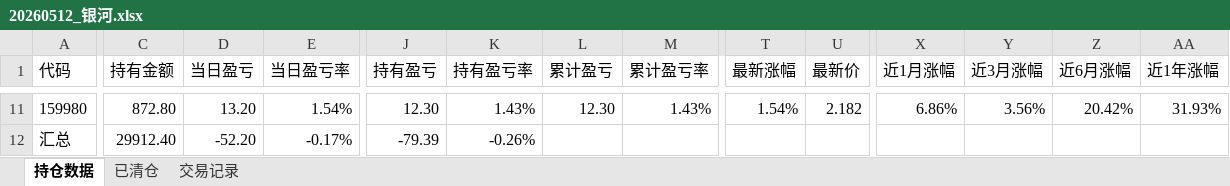
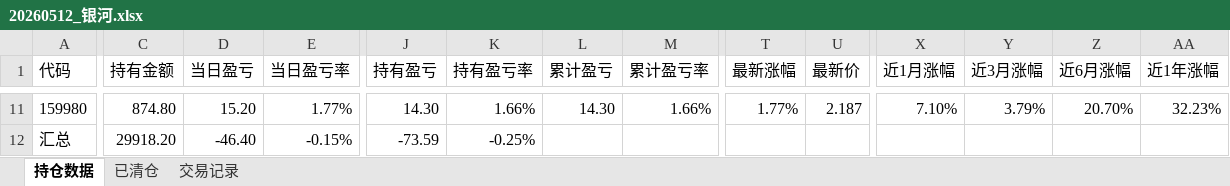
Before and after one commit to Creve-Coeur/etf-dashboard, an Excel workbook: 20260512_银河.xlsx, sheet 持仓数据, drawn as a sheet; only a part is shown, gaps mark what is left out; values as stored, in another font and other column widths than the file's, no borders; the diff covers the shown part only; the diff names each change by its address in the sheet, - before the commit and + after, or states it on an @@ line.

```diff
--- a/20260512_银河.xlsx (sheet 持仓数据)
+++ b/20260512_银河.xlsx (sheet 持仓数据)
-C11 (持有金额): 872.80
+C11 (持有金额): 874.80
-D11 (当日盈亏): 13.20
+D11 (当日盈亏): 15.20
-E11 (当日盈亏率): 1.54%
+E11 (当日盈亏率): 1.77%
-J11 (持有盈亏): 12.30
+J11 (持有盈亏): 14.30
-K11 (持有盈亏率): 1.43%
+K11 (持有盈亏率): 1.66%
-L11 (累计盈亏): 12.30
+L11 (累计盈亏): 14.30
-M11 (累计盈亏率): 1.43%
+M11 (累计盈亏率): 1.66%
-T11 (最新涨幅): 1.54%
+T11 (最新涨幅): 1.77%
-U11 (最新价): 2.182
+U11 (最新价): 2.187
-X11 (近1月涨幅): 6.86%
+X11 (近1月涨幅): 7.10%
-Y11 (近3月涨幅): 3.56%
+Y11 (近3月涨幅): 3.79%
-Z11 (近6月涨幅): 20.42%
+Z11 (近6月涨幅): 20.70%
-AA11 (近1年涨幅): 31.93%
+AA11 (近1年涨幅): 32.23%
-C12 (持有金额): 29912.40
+C12 (持有金额): 29918.20
-D12 (当日盈亏): -52.20
+D12 (当日盈亏): -46.40
-E12 (当日盈亏率): -0.17%
+E12 (当日盈亏率): -0.15%
-J12 (持有盈亏): -79.39
+J12 (持有盈亏): -73.59
-K12 (持有盈亏率): -0.26%
+K12 (持有盈亏率): -0.25%
```
Also changed, not shown: 129 edited cells elsewhere in this sheet, latest.xlsx, 4 other files.
